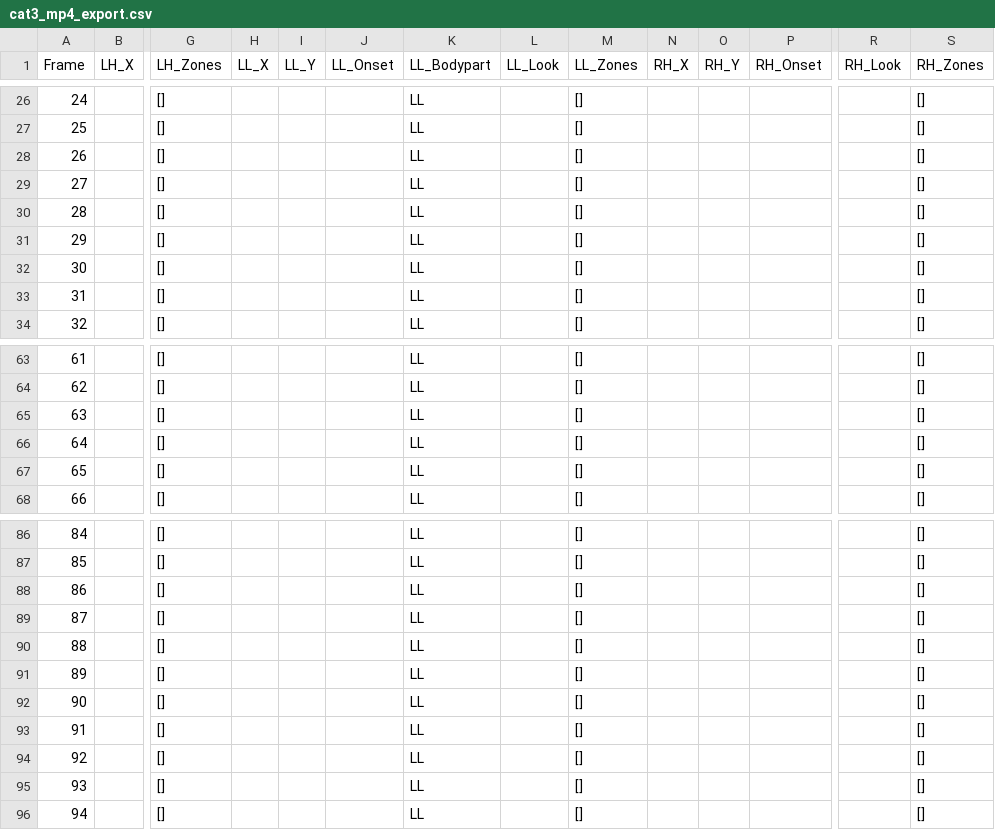
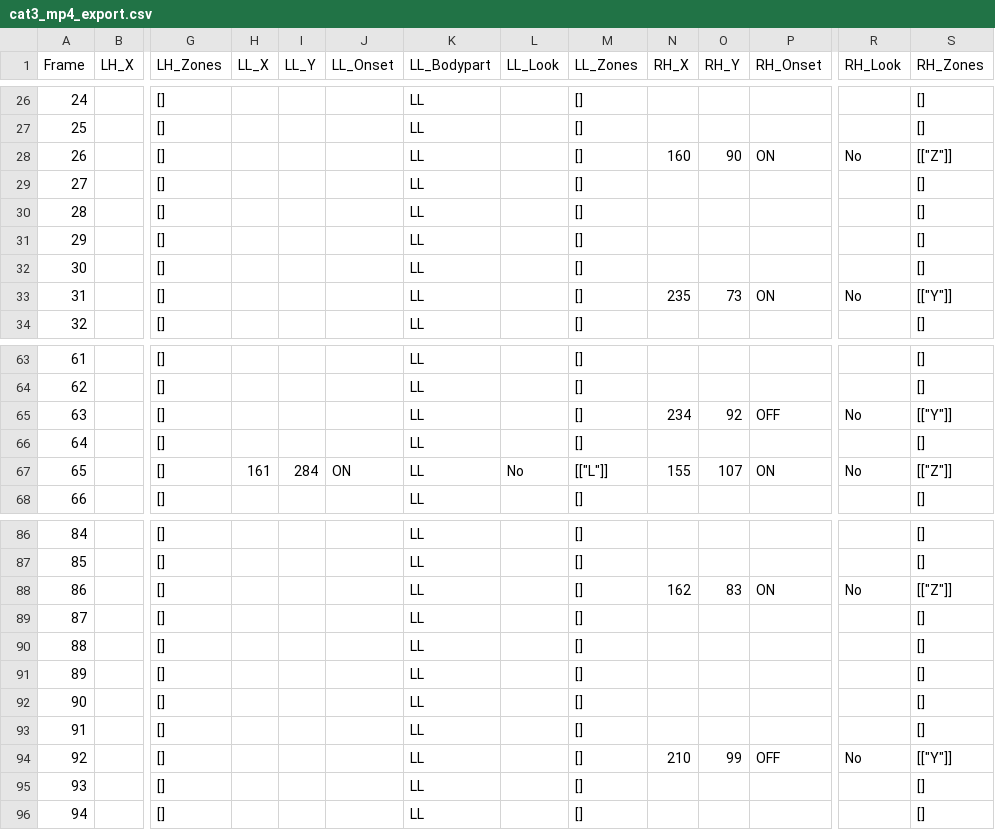
Before and after one commit to ctu-vras/touch-coder, a CSV file: Labeled_data/cat3_mp4/export/cat3_mp4_export.csv, drawn as a sheet; only a part is shown, gaps mark what is left out; the diff covers the shown part only; the diff names each change by its address in the sheet, - before the commit and + after, or states it on an @@ line.

```diff
--- a/Labeled_data/cat3_mp4/export/cat3_mp4_export.csv
+++ b/Labeled_data/cat3_mp4/export/cat3_mp4_export.csv
-N28 (RH_X): (empty)
+N28 (RH_X): 160
-O28 (RH_Y): (empty)
+O28 (RH_Y): 90
-P28 (RH_Onset): (empty)
+P28 (RH_Onset): ON
-R28 (RH_Look): (empty)
+R28 (RH_Look): No
-S28 (RH_Zones): []
+S28 (RH_Zones): [["Z"]]
-N33 (RH_X): (empty)
+N33 (RH_X): 235
-O33 (RH_Y): (empty)
+O33 (RH_Y): 73
-P33 (RH_Onset): (empty)
+P33 (RH_Onset): ON
-R33 (RH_Look): (empty)
+R33 (RH_Look): No
-S33 (RH_Zones): []
+S33 (RH_Zones): [["Y"]]
-N65 (RH_X): (empty)
+N65 (RH_X): 234
-O65 (RH_Y): (empty)
+O65 (RH_Y): 92
-P65 (RH_Onset): (empty)
+P65 (RH_Onset): OFF
-R65 (RH_Look): (empty)
+R65 (RH_Look): No
-S65 (RH_Zones): []
+S65 (RH_Zones): [["Y"]]
-H67 (LL_X): (empty)
+H67 (LL_X): 161
-I67 (LL_Y): (empty)
+I67 (LL_Y): 284
-J67 (LL_Onset): (empty)
+J67 (LL_Onset): ON
-L67 (LL_Look): (empty)
+L67 (LL_Look): No
-M67 (LL_Zones): []
+M67 (LL_Zones): [["L"]]
-N67 (RH_X): (empty)
+N67 (RH_X): 155
-O67 (RH_Y): (empty)
+O67 (RH_Y): 107
-P67 (RH_Onset): (empty)
+P67 (RH_Onset): ON
-R67 (RH_Look): (empty)
+R67 (RH_Look): No
-S67 (RH_Zones): []
+S67 (RH_Zones): [["Z"]]
-N88 (RH_X): (empty)
+N88 (RH_X): 162
-O88 (RH_Y): (empty)
+O88 (RH_Y): 83
-P88 (RH_Onset): (empty)
+P88 (RH_Onset): ON
-R88 (RH_Look): (empty)
+R88 (RH_Look): No
-S88 (RH_Zones): []
+S88 (RH_Zones): [["Z"]]
-N94 (RH_X): (empty)
+N94 (RH_X): 210
-O94 (RH_Y): (empty)
+O94 (RH_Y): 99
-P94 (RH_Onset): (empty)
+P94 (RH_Onset): OFF
-R94 (RH_Look): (empty)
+R94 (RH_Look): No
-S94 (RH_Zones): []
+S94 (RH_Zones): [["Y"]]
```
Also changed, not shown: 80 edited cells elsewhere in this file, 5 other files.
